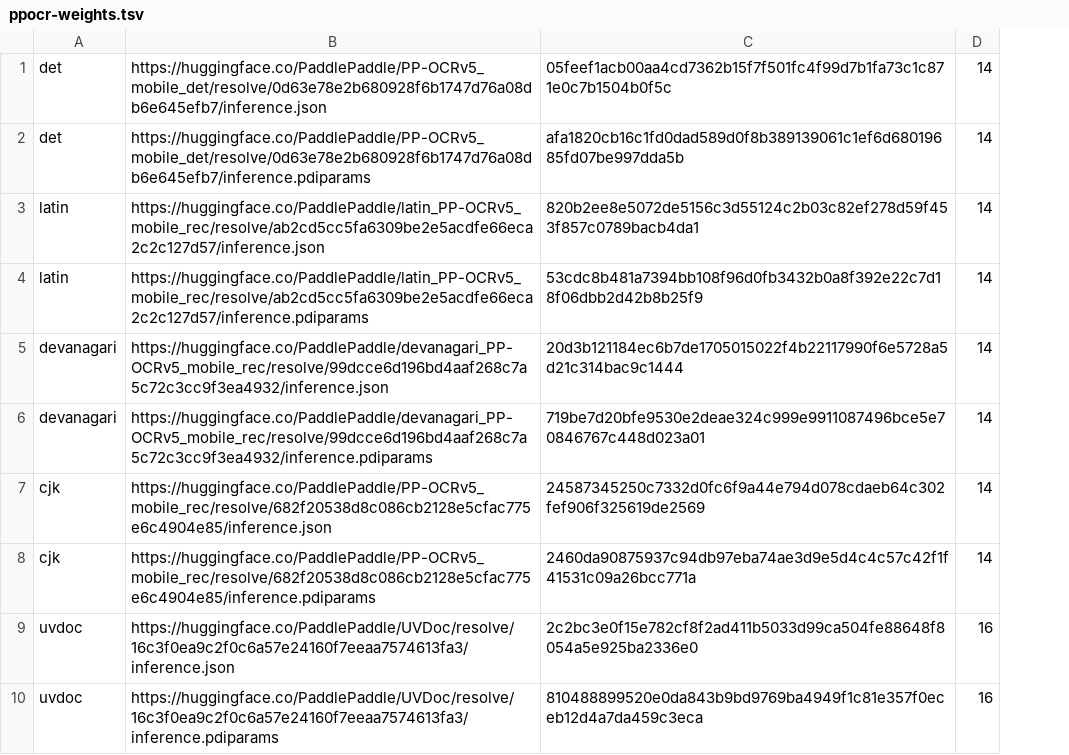
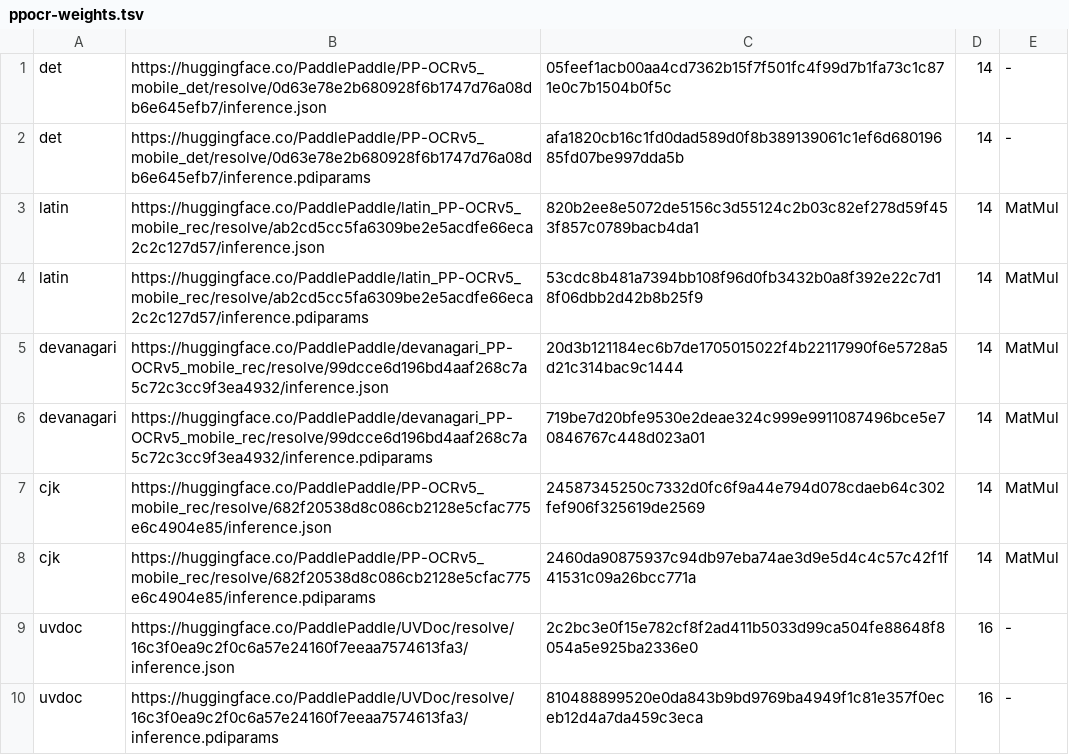
Before and after one commit to stubbedev/dijo, a TSV file: ci/ppocr-weights.tsv, drawn as a sheet; the diff names each change by its address in the sheet, - before the commit and + after, or states it on an @@ line.

Commit message:
Quantise the PP-OCR recognisers' MatMul weights to int8
convert-ppocr.sh now quantises latin, devanagari and cjk with
onnxruntime 1.32.0 dynamic per-channel int8, MatMul only (the CTC head
and SVTR neck), and clears the explicit data_location onnxruntime
writes, which the build's weight splitter would read as external data;
ci/ppocr-weights.tsv names the op types to quantise per model. The
models are published in the ppocr-v5-mobile-2 pre-release and pinned by
SHA-256; the conversion reproduces them.

The OCR bundle shrinks from 67.6 to 58.6 MB and the binary by 9 MB,
with instructions and peak RSS unchanged. Per-row CER moves by at most
0.002: quixote-1605 and zoologia-danica-1779 slightly better,
japanese-ndl-1910s 0.2333 -> 0.2346. Quantising Conv as well broke the
CJK, Devanagari and curled-page readings, so the detector, UVDoc and
the recognisers' Conv layers stay float.

beyond-tika records the outcome of the PaddleOCR evaluations.

Closes #377

```diff
--- a/ci/ppocr-weights.tsv
+++ b/ci/ppocr-weights.tsv
+column E, rows 1-10: - | - | MatMul | MatMul | MatMul | MatMul | MatMul | MatMul | - | -
```
Also changed, not shown: ci/ppocr.tsv, 4 other files.
